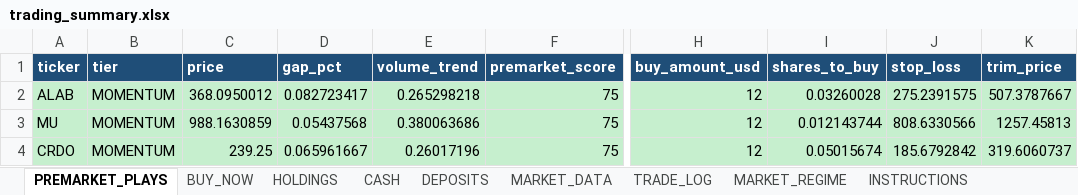
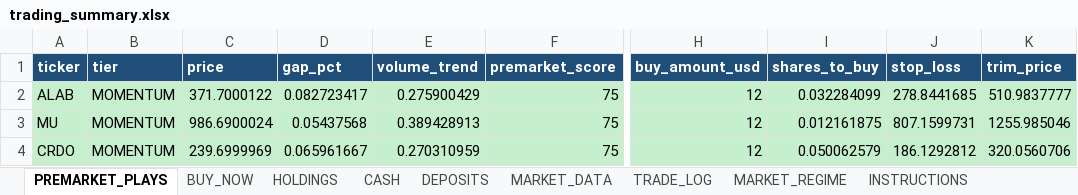
Before and after one commit to nicklc14/trading-engine-v2, an Excel workbook: output/trading_summary.xlsx, sheet PREMARKET_PLAYS, drawn as a sheet; only a part is shown, gaps mark what is left out; values as stored, in another font and other column widths than the file's, no borders; the diff names each change by its address in the sheet, - before the commit and + after, or states it on an @@ line.

```diff
--- a/output/trading_summary.xlsx (sheet PREMARKET_PLAYS)
+++ b/output/trading_summary.xlsx (sheet PREMARKET_PLAYS)
-C2 (price): 368.0950012
+C2 (price): 371.7000122
-E2 (volume_trend): 0.265298218
+E2 (volume_trend): 0.275900429
-I2 (shares_to_buy): 0.03260028
+I2 (shares_to_buy): 0.032284099
-J2 (stop_loss): 275.2391575
+J2 (stop_loss): 278.8441685
-K2 (trim_price): 507.3787667
+K2 (trim_price): 510.9837777
-C3 (price): 988.1630859
+C3 (price): 986.6900024
-E3 (volume_trend): 0.380063686
+E3 (volume_trend): 0.389428913
-I3 (shares_to_buy): 0.012143744
+I3 (shares_to_buy): 0.012161875
-J3 (stop_loss): 808.6330566
+J3 (stop_loss): 807.1599731
-K3 (trim_price): 1257.45813
+K3 (trim_price): 1255.985046
-C4 (price): 239.25
+C4 (price): 239.6999969
-E4 (volume_trend): 0.26017196
+E4 (volume_trend): 0.270310959
-I4 (shares_to_buy): 0.05015674
+I4 (shares_to_buy): 0.050062579
-J4 (stop_loss): 185.6792842
+J4 (stop_loss): 186.1292812
-K4 (trim_price): 319.6060737
+K4 (trim_price): 320.0560706
```
Also changed, not shown: sheet MARKET_DATA, sheet BUY_NOW, sheet HOLDINGS, 4 other files.
